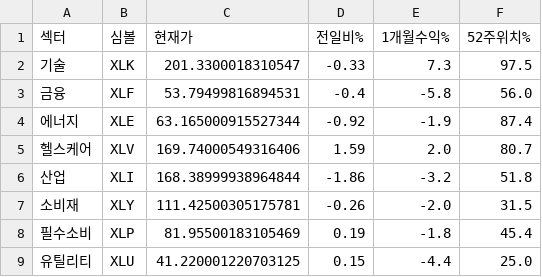
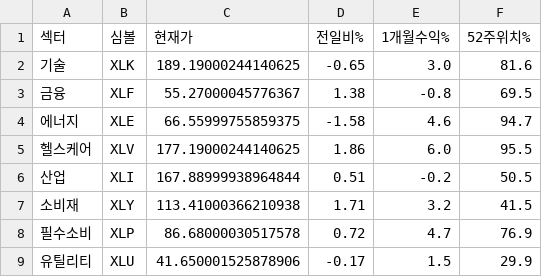
Before and after one commit to dicacros-gif/claude, a CSV file: data/sector_perf_cache.csv, drawn as a sheet; only a part is shown; the diff covers the shown part only.

```diff
--- a/data/sector_perf_cache.csv
+++ b/data/sector_perf_cache.csv
@@ -1,9 +1,9 @@
 섹터,심볼,현재가,전일비%,1개월수익%,52주위치%
-기술,XLK,201.3300018310547,-0.33,7.3,97.5
-금융,XLF,53.79499816894531,-0.4,-5.8,56.0
-에너지,XLE,63.165000915527344,-0.92,-1.9,87.4
-헬스케어,XLV,169.74000549316406,1.59,2.0,80.7
-산업,XLI,168.38999938964844,-1.86,-3.2,51.8
-소비재,XLY,111.42500305175781,-0.26,-2.0,31.5
-필수소비,XLP,81.95500183105469,0.19,-1.8,45.4
-유틸리티,XLU,41.220001220703125,0.15,-4.4,25.0
+기술,XLK,189.19000244140625,-0.65,3.0,81.6
+금융,XLF,55.27000045776367,1.38,-0.8,69.5
+에너지,XLE,66.55999755859375,-1.58,4.6,94.7
+헬스케어,XLV,177.19000244140625,1.86,6.0,95.5
+산업,XLI,167.88999938964844,0.51,-0.2,50.5
+소비재,XLY,113.41000366210938,1.71,3.2,41.5
+필수소비,XLP,86.68000030517578,0.72,4.7,76.9
+유틸리티,XLU,41.650001525878906,-0.17,1.5,29.9
```
Also changed, not shown: 28 edited cells elsewhere in this file, data/earnings_cal_cache.csv, data/market_index_cache.csv, 5 other files.
